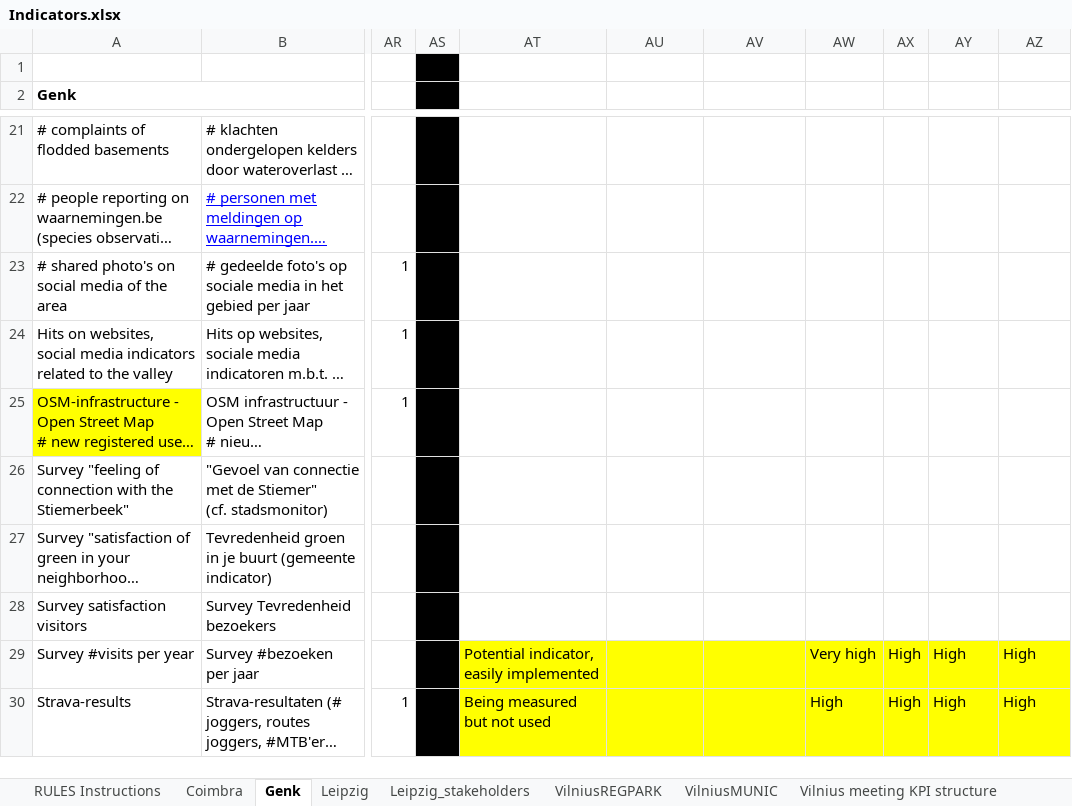
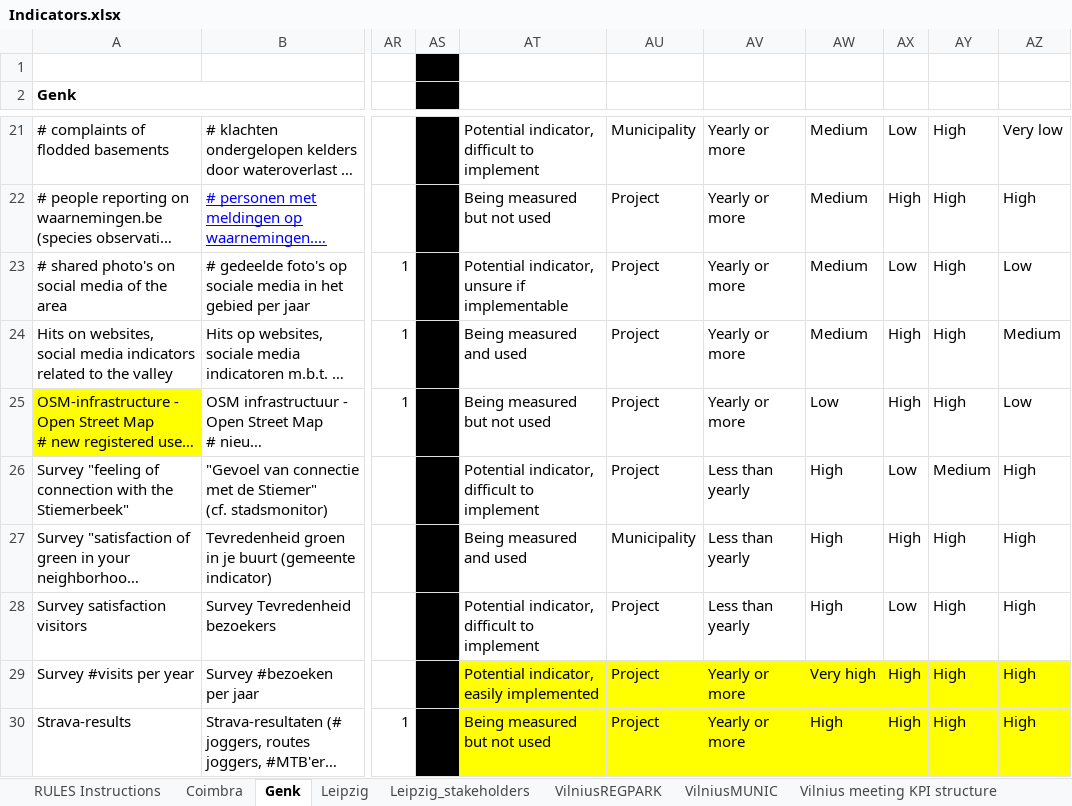
Before and after one commit to RCinbo/UrbanGaia, an Excel workbook: data/Indicators.xlsx, sheet Genk, drawn as a sheet; only a part is shown, gaps mark what is left out; long unchanged cells end in …; values as stored, in another font and other column widths than the file's, no borders; charts and pictures not drawn; the diff covers the shown part only; the diff names each change by its address in the sheet, - before the commit and + after, or states it on an @@ line.

Commit message:
Results after Genk complete

```diff
--- a/data/Indicators.xlsx (sheet Genk)
+++ b/data/Indicators.xlsx (sheet Genk)
-AT21: (empty)
+AT21: Potential indicator, difficult to implement
-AU21: (empty)
+AU21: Municipality
-AV21:AV25: (empty)
+AV21:AV25: Yearly or more
-AW21:AW24: (empty)
+AW21:AW24: Medium
-AX21: (empty)
+AX21: Low
-AY21:AY25: (empty)
+AY21:AY25: High
-AZ21: (empty)
+AZ21: Very low
-AT22: (empty)
+AT22: Being measured but not used
-AU22:AU26: (empty)
+AU22:AU26: Project
-AX22: (empty)
+AX22: High
-AZ22: (empty)
+AZ22: High
-AT23: (empty)
+AT23: Potential indicator, unsure if implementable
-AX23: (empty)
+AX23: Low
-AZ23: (empty)
+AZ23: Low
-AT24: (empty)
+AT24: Being measured and used
-AX24:AX25: (empty)
+AX24:AX25: High
-AZ24: (empty)
+AZ24: Medium
-AT25: (empty)
+AT25: Being measured but not used
-AW25: (empty)
+AW25: Low
-AZ25: (empty)
+AZ25: Low
-AT26: (empty)
+AT26: Potential indicator, difficult to implement
-AV26:AV28: (empty)
+AV26:AV28: Less than yearly
-AW26:AW28: (empty)
+AW26:AW28: High
-AX26: (empty)
+AX26: Low
-AY26: (empty)
+AY26: Medium
-AZ26:AZ28: (empty)
+AZ26:AZ28: High
-AT27: (empty)
+AT27: Being measured and used
-AU27: (empty)
+AU27: Municipality
-AX27: (empty)
+AX27: High
-AY27:AY28: (empty)
+AY27:AY28: High
-AT28: (empty)
+AT28: Potential indicator, difficult to implement
-AU28:AU30: (empty)
+AU28:AU30: Project
-AX28: (empty)
+AX28: Low
-AV29:AV30: (empty)
+AV29:AV30: Yearly or more
```
Also changed, not shown: 537 edited cells and cell formats elsewhere in this sheet, 1 other file.
